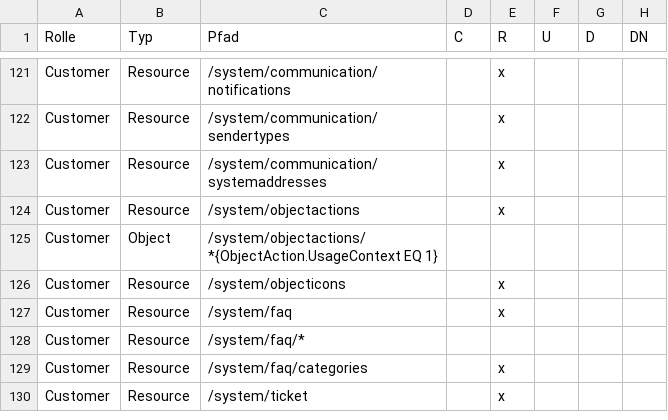
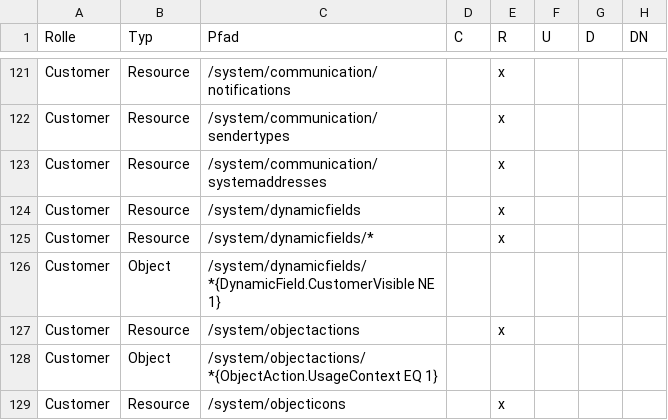
Before and after one commit to kix-service-software/kix-backend, a CSV file: var/packagesetup/initial_permissions.csv, drawn as a sheet; only a part is shown, gaps mark what is left out; the shorter side is filled out with more unchanged rows; the diff names each change by its address in the sheet, - before the commit and + after, or states it on an @@ line.

Commit message:
KIX2018-4710 added permissions for dynamicfields for customer role

```diff
--- a/var/packagesetup/initial_permissions.csv
+++ b/var/packagesetup/initial_permissions.csv
+row 124: Customer | Resource | /system/dynamicfields |  | x
+row 125: Customer | Resource | /system/dynamicfields/* |  | x
+row 126: Customer | Object | /system/dynamicfields/*{DynamicField.CustomerVisible NE 1}
```
Also changed, not shown: 2 other files.
